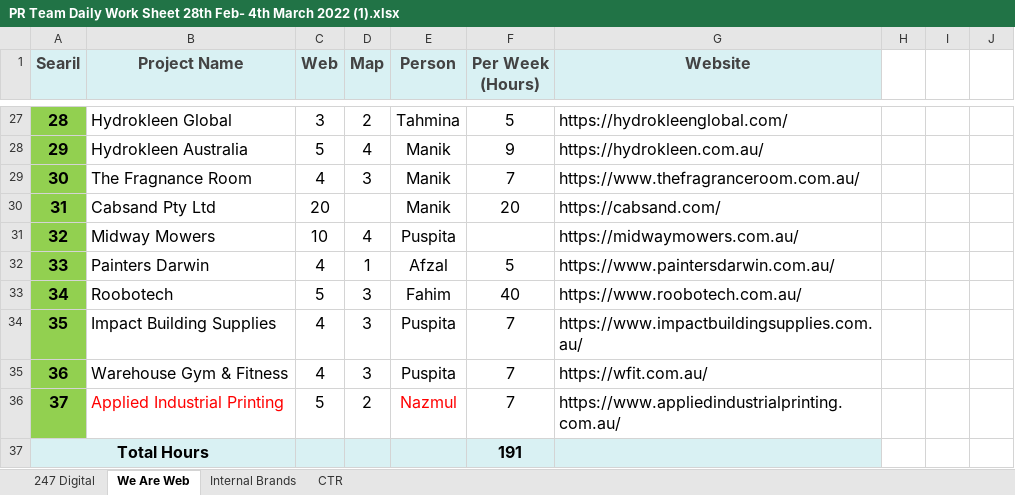
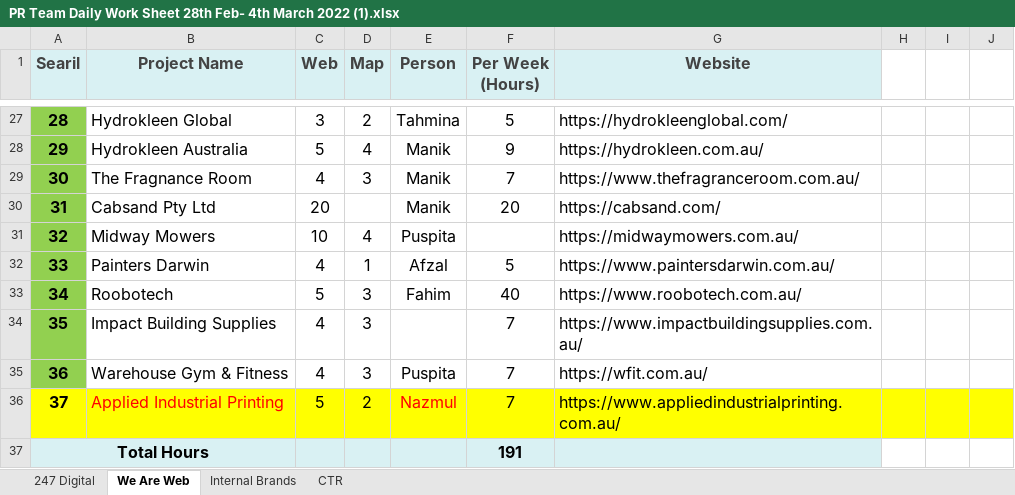
Before and after one commit to theweb-n21/seo, an Excel workbook: PR Team Daily Work Sheet 28th Feb- 4th March 2022 (1)/PR Team Daily Work Sheet 28th Feb- 4th March 2022 (1).xlsx, sheet We Are Web, drawn as a sheet; only a part is shown, gaps mark what is left out; values as stored, in another font and other column widths than the file's, no borders; the diff names each change by its address in the sheet, - before the commit and + after, or states it on an @@ line.

```diff
--- a/PR Team Daily Work Sheet 28th Feb- 4th March 2022 (1)/PR Team Daily Work Sheet 28th Feb- 4th March 2022 (1).xlsx (sheet We Are Web)
+++ b/PR Team Daily Work Sheet 28th Feb- 4th March 2022 (1)/PR Team Daily Work Sheet 28th Feb- 4th March 2022 (1).xlsx (sheet We Are Web)
-E34 (Person): Puspita
+E34 (Person): (empty)
-A36 fill: #92D050
+A36 fill: #FFFF00
-B36:J36 fill: none
+B36:J36 fill: #FFFF00
```
Also changed, not shown: website data/Aus Offsite Sites List 2019-Keith.xlsx, 26 other files.
